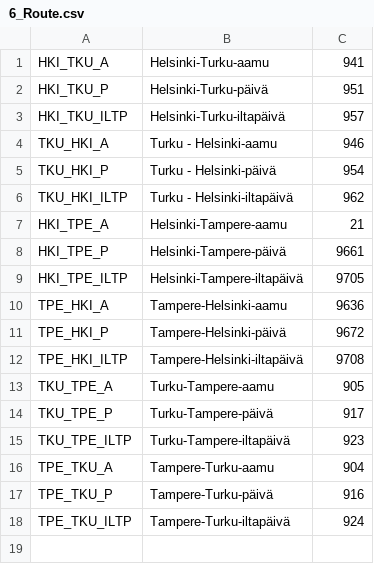
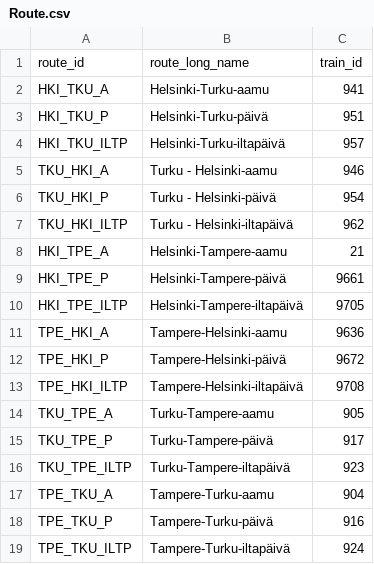
Before and after one commit to shabanova-danielyan/junalippu, a CSV file: prisma/Route.csv (was prisma/6_Route.csv), drawn as a sheet.

```diff
--- a/prisma/6_Route.csv
+++ b/prisma/Route.csv
@@ -1 +1,2 @@
+route_id,route_long_name,train_id
 HKI_TKU_A,Helsinki-Turku-aamu,941
```
Also changed, not shown: prisma/Seat.csv, prisma/Stop.csv, 12 other files.
